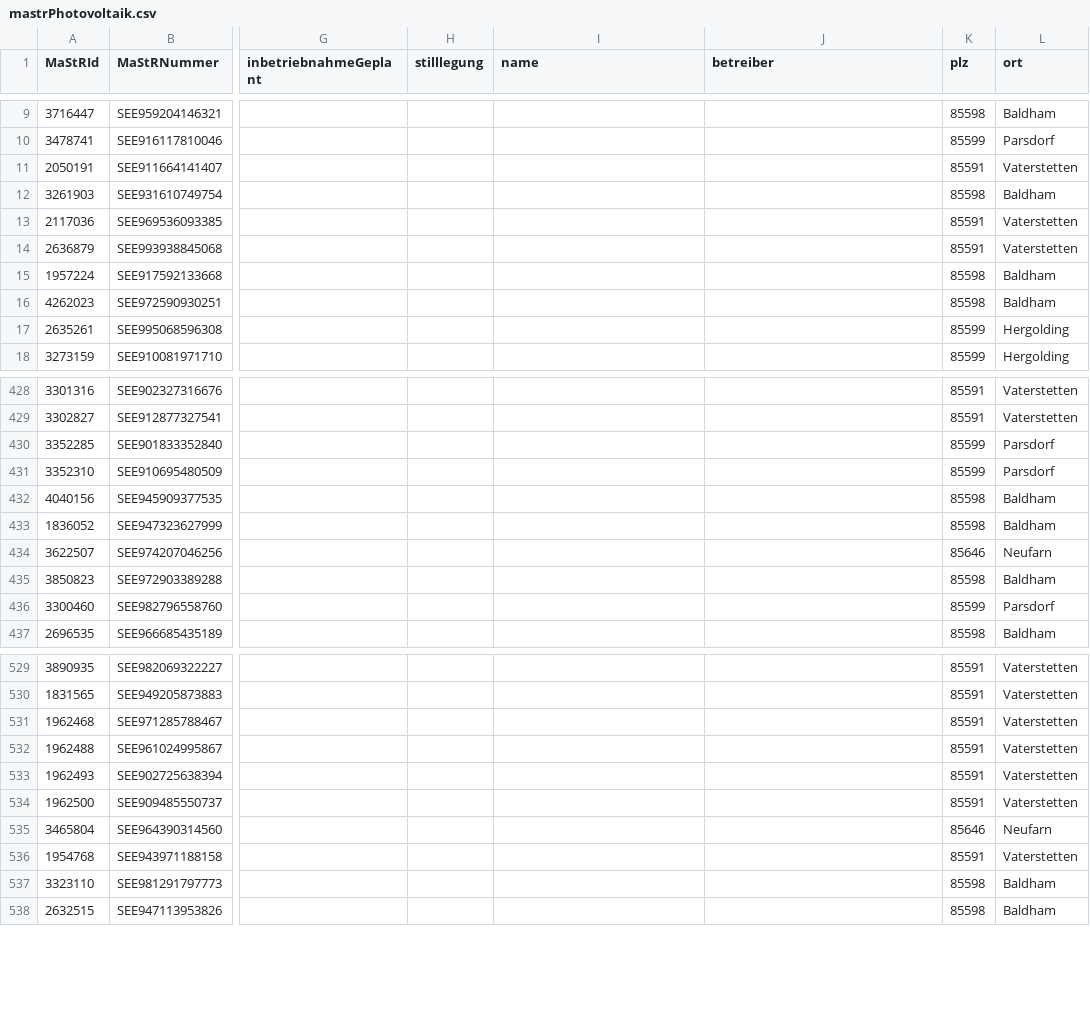
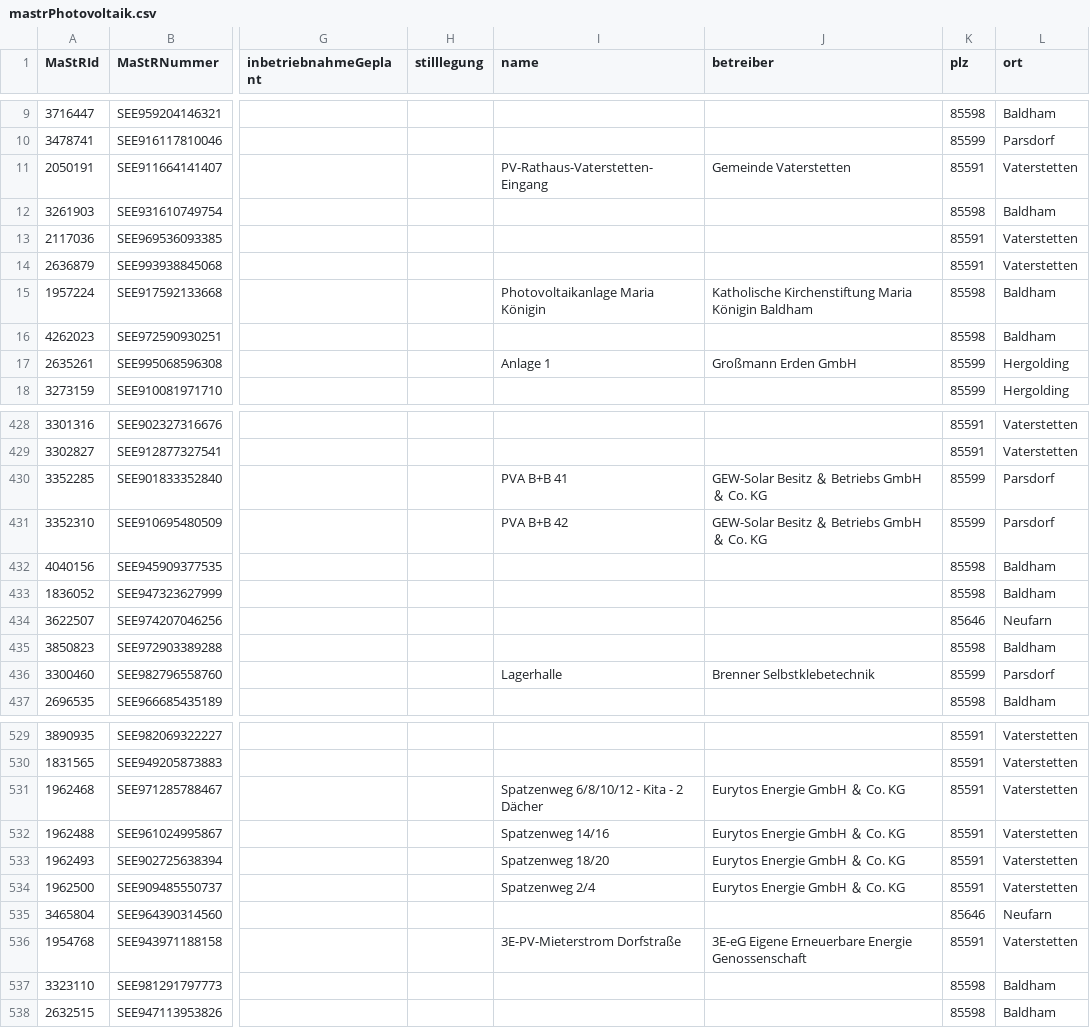
Before and after one commit to fxedel/vaterstetten-in-zahlen, a CSV file: data/energie/mastrPhotovoltaik.csv, drawn as a sheet; only a part is shown, gaps mark what is left out; the diff covers the shown part only; the diff names each change by its address in the sheet, - before the commit and + after, or states it on an @@ line.

Commit message:
Add name and betreiber for bigger entities and organizations

```diff
--- a/data/energie/mastrPhotovoltaik.csv
+++ b/data/energie/mastrPhotovoltaik.csv
-I11 (name): (empty)
+I11 (name): PV-Rathaus-Vaterstetten-Eingang
-J11 (betreiber): (empty)
+J11 (betreiber): Gemeinde Vaterstetten
-I15 (name): (empty)
+I15 (name): Photovoltaikanlage Maria Königin
-J15 (betreiber): (empty)
+J15 (betreiber): Katholische Kirchenstiftung Maria Königin Baldham
-I17 (name): (empty)
+I17 (name): Anlage 1
-J17 (betreiber): (empty)
+J17 (betreiber): Großmann Erden GmbH
-I430 (name): (empty)
+I430 (name): PVA B+B 41
-J430:J431 (betreiber): (empty)
+J430:J431 (betreiber): GEW-Solar Besitz ＆ Betriebs GmbH ＆ Co. KG
-I431 (name): (empty)
+I431 (name): PVA B+B 42
-I436 (name): (empty)
+I436 (name): Lagerhalle
-J436 (betreiber): (empty)
+J436 (betreiber): Brenner Selbstklebetechnik
-I531 (name): (empty)
+I531 (name): Spatzenweg 6/8/10/12 - Kita - 2 Dächer
-J531:J534 (betreiber): (empty)
+J531:J534 (betreiber): Eurytos Energie GmbH ＆ Co. KG
-I532 (name): (empty)
+I532 (name): Spatzenweg 14/16
-I533 (name): (empty)
+I533 (name): Spatzenweg 18/20
-I534 (name): (empty)
+I534 (name): Spatzenweg 2/4
-I536 (name): (empty)
+I536 (name): 3E-PV-Mieterstrom Dorfstraße
-J536 (betreiber): (empty)
+J536 (betreiber): 3E-eG Eigene Erneuerbare Energie Genossenschaft
```
Also changed, not shown: 120 edited cells elsewhere in this file, 1 other file.
